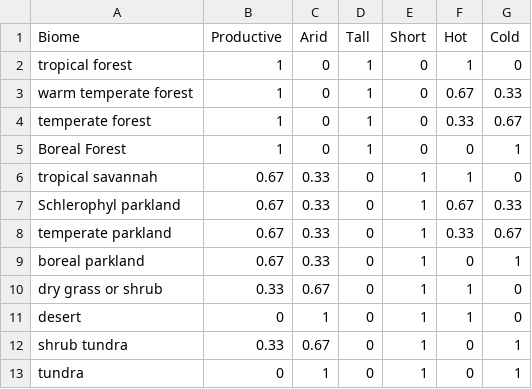
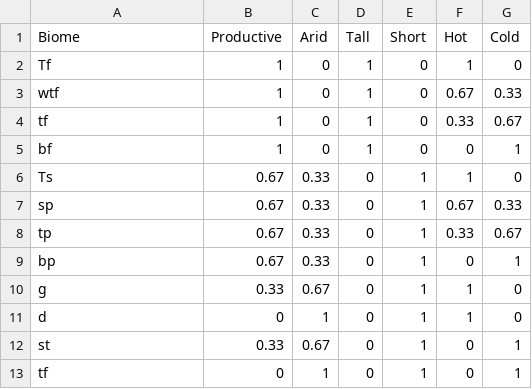
Before and after one commit to douglask3/benchmarkmetrics, a CSV file: benchmarkMetrics/data/affinityMat.csv, drawn as a sheet.

Commit message:
renaming biomes to shorter names

```diff
--- a/benchmarkMetrics/data/affinityMat.csv
+++ b/benchmarkMetrics/data/affinityMat.csv
@@ -1,13 +1,13 @@
 Biome,Productive,Arid,Tall,Short,Hot,Cold
-tropical forest,1,0,1,0,1,0
-warm temperate forest,1,0,1,0,0.67,0.33
-temperate forest,1,0,1,0,0.33,0.67
-Boreal Forest,1,0,1,0,0,1
-tropical savannah,0.67,0.33,0,1,1,0
-Schlerophyl parkland,0.67,0.33,0,1,0.67,0.33
-temperate parkland,0.67,0.33,0,1,0.33,0.67
-boreal parkland,0.67,0.33,0,1,0,1
-dry grass or shrub,0.33,0.67,0,1,1,0
-desert,0,1,0,1,1,0
-shrub tundra,0.33,0.67,0,1,0,1
-tundra,0,1,0,1,0,1
+Tf,1,0,1,0,1,0
+wtf,1,0,1,0,0.67,0.33
+tf,1,0,1,0,0.33,0.67
+bf,1,0,1,0,0,1
+Ts,0.67,0.33,0,1,1,0
+sp,0.67,0.33,0,1,0.67,0.33
+tp,0.67,0.33,0,1,0.33,0.67
+bp,0.67,0.33,0,1,0,1
+g,0.33,0.67,0,1,1,0
+d,0,1,0,1,1,0
+st,0.33,0.67,0,1,0,1
+tf,0,1,0,1,0,1
```
